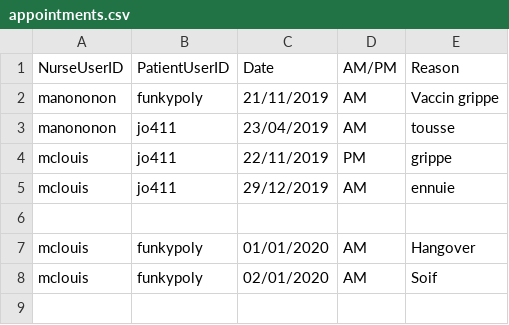
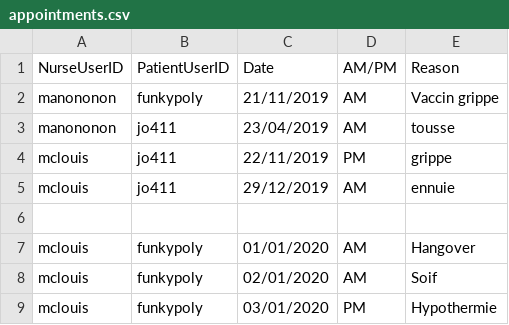
Before and after one commit to NathanRV/LOG1000, a CSV file: TP5/TP5/data/appointments.csv, drawn as a sheet; the diff names each change by its address in the sheet, - before the commit and + after, or states it on an @@ line.

```diff
--- a/TP5/TP5/data/appointments.csv
+++ b/TP5/TP5/data/appointments.csv
+row 9: mclouis | funkypoly | 03/01/2020 | PM | Hypothermie
```
Also changed, not shown: 3 other files.
